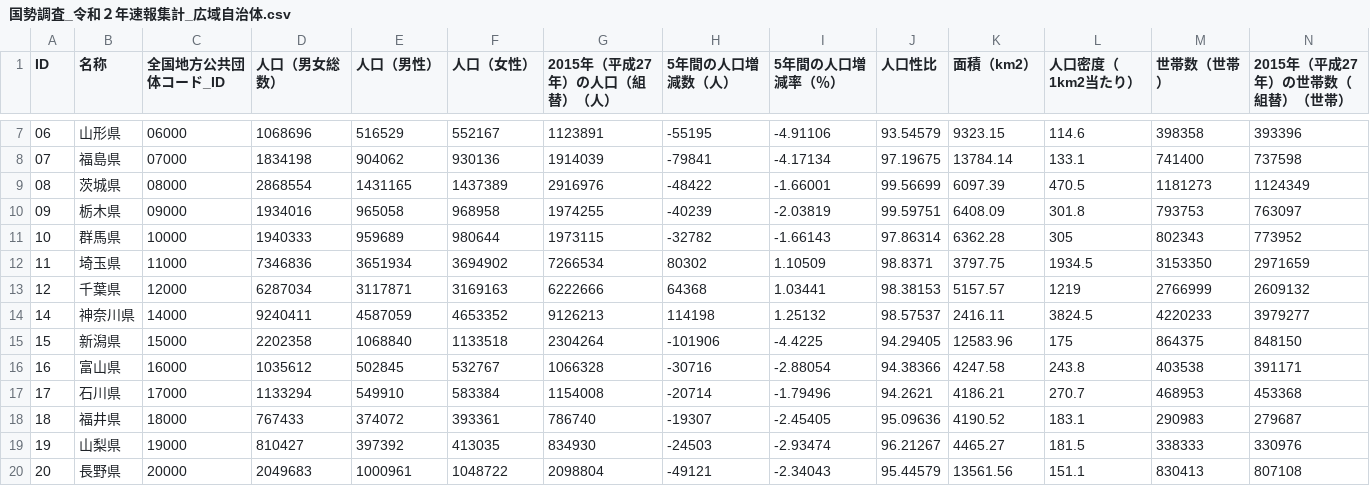
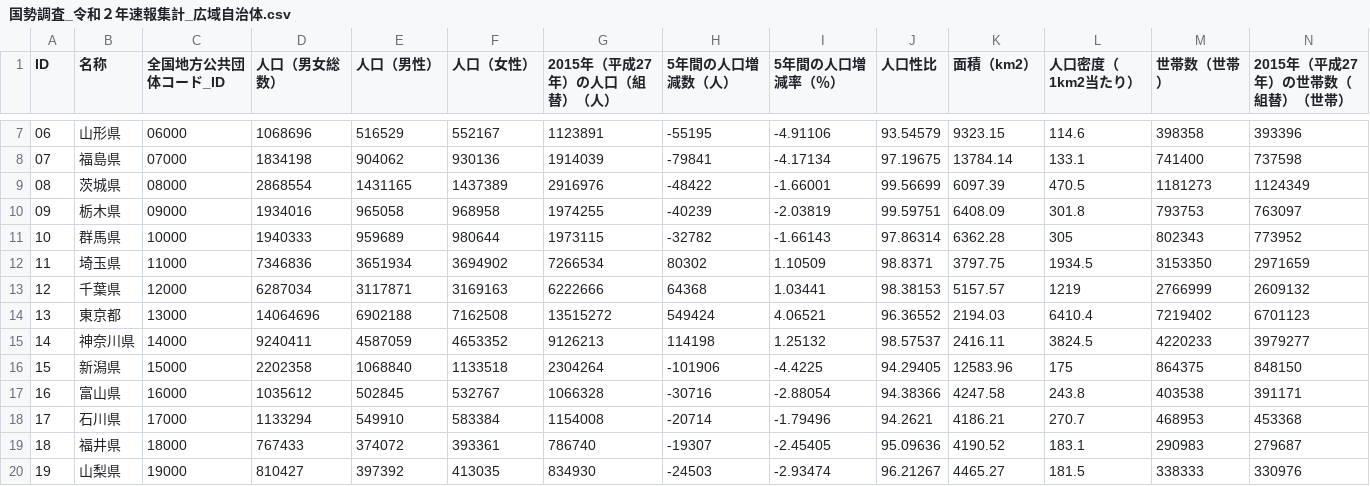
Before and after one commit to data-visualization-manabiba/data-portal, a CSV file: 地方自治/国勢調査_令和２年速報集計_広域自治体.csv, drawn as a sheet; only a part is shown, gaps mark what is left out; the shorter side is filled out with more unchanged rows; rows hold the shown columns only; the diff names each change by its address in the sheet, - before the commit and + after, or states it on an @@ line.

Commit message:
国勢調査_令和２年速報集計　修正

```diff
--- a/地方自治/国勢調査_令和２年速報集計_広域自治体.csv
+++ b/地方自治/国勢調査_令和２年速報集計_広域自治体.csv
+row 14: 13 | 東京都 | 13000 | 14064696 | 6902188 | 7162508 | 13515272 | 549424 | 4.06521 | 96.36552 | 2194.03 | 6410.4 | 7219402 | 6701123
```
